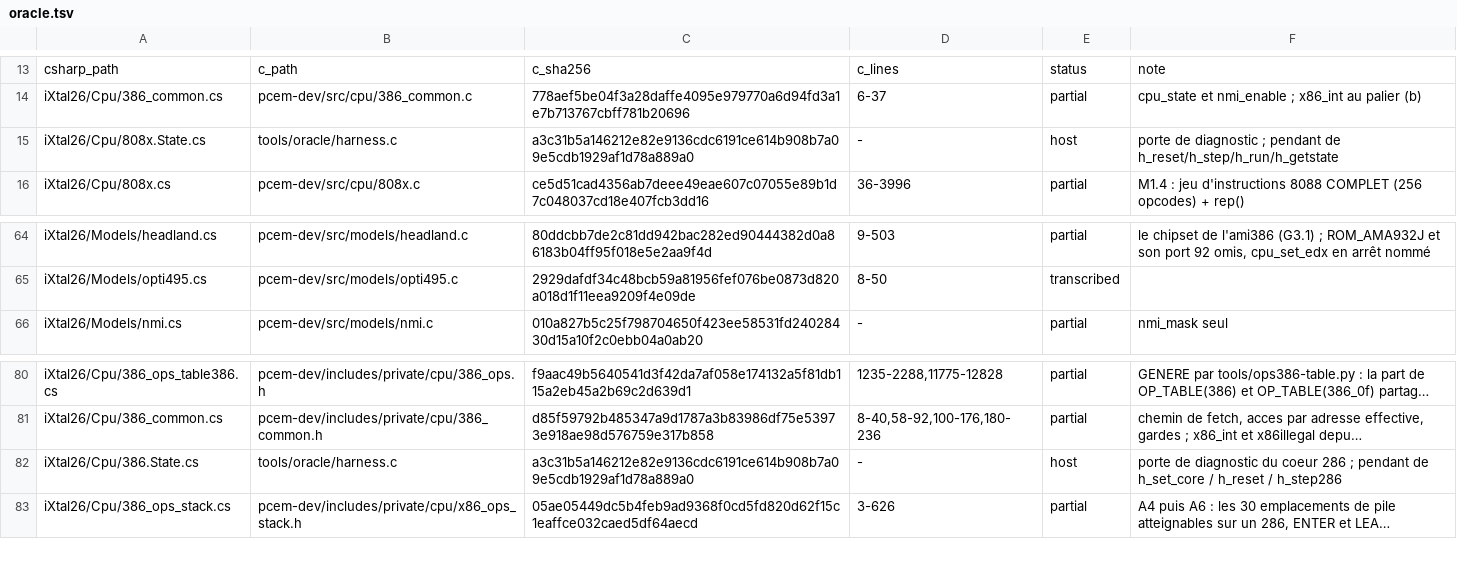
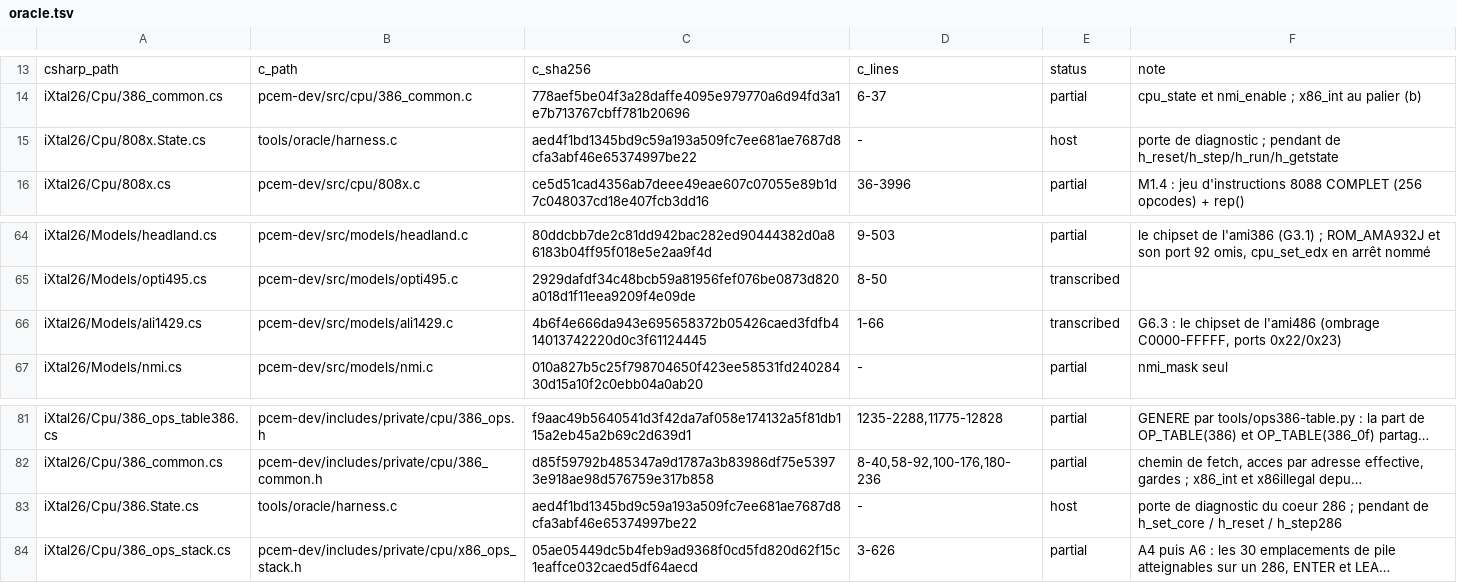
Before and after one commit to jpeloille/iXtal928, a TSV file: oracle.tsv, drawn as a sheet; only a part is shown, gaps mark what is left out; long unchanged cells end in …; addresses are those after the commit; the diff names each change by its address in the sheet, - before the commit and + after, or states it on an @@ line.

```diff
--- a/oracle.tsv
+++ b/oracle.tsv
-C15: a3c31b5a146212e82e9136cdc6191ce614b908b7a09e5cdb1929af1d78a889a0
+C15: aed4f1bd1345bd9c59a193a509fc7ee681ae7687d8cfa3abf46e65374997be22
+row 66: iXtal26/Models/ali1429.cs | pcem-dev/src/models/ali1429.c | 4b6f4e666da943e695658372b05426caed3fdfb414013742220d0c3f61124445 | 1-66 | transcribed | G6.3 : le chipset de l'ami486 (ombrage C0000-FFFFF, ports 0x22/0x23)
-C83: a3c31b5a146212e82e9136cdc6191ce614b908b7a09e5cdb1929af1d78a889a0
+C83: aed4f1bd1345bd9c59a193a509fc7ee681ae7687d8cfa3abf46e65374997be22
```
Also changed, not shown: 15 other files.
